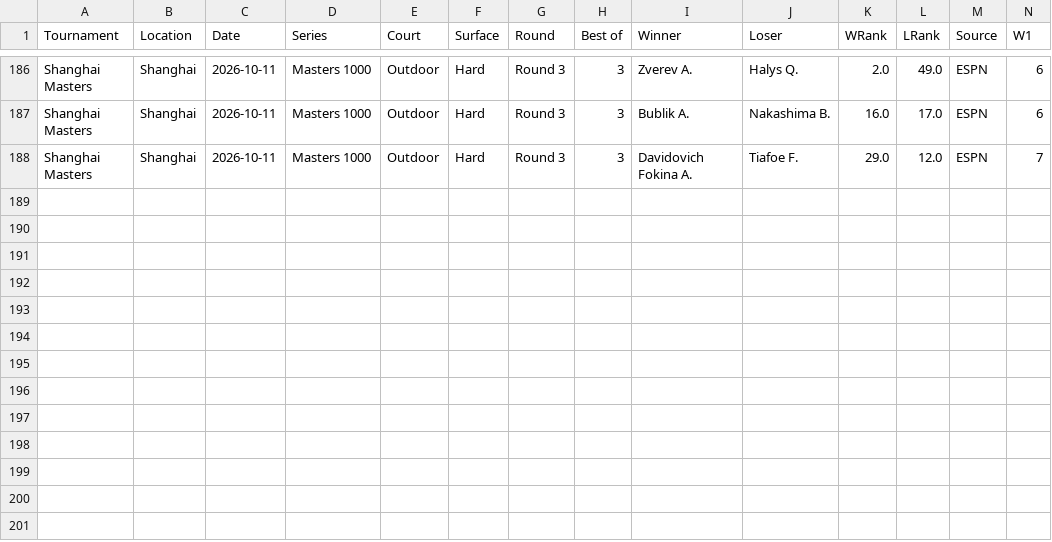
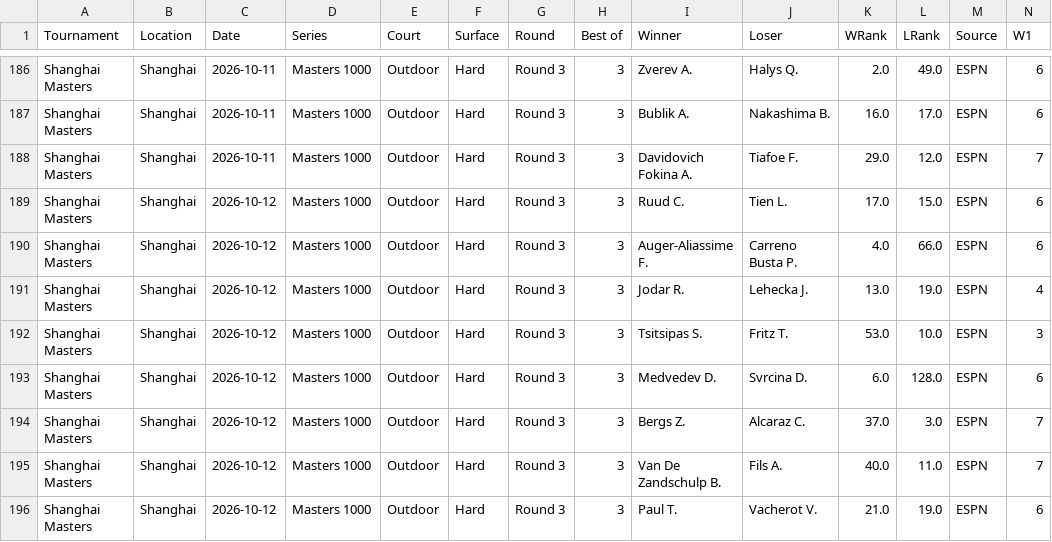
Before and after one commit to AVanneste/sports-analytics-platform, a CSV file: Tennis/data/raw/atp_espn.csv, drawn as a sheet; only a part is shown, gaps mark what is left out; rows hold the shown columns only; the diff names each change by its address in the sheet, - before the commit and + after, or states it on an @@ line.

```diff
--- a/Tennis/data/raw/atp_espn.csv
+++ b/Tennis/data/raw/atp_espn.csv
+row 189: Shanghai Masters | Shanghai | 2026-10-12 | Masters 1000 | Outdoor | Hard | Round 3 | 3 | Ruud C. | Tien L. | 17.0 | 15.0 | ESPN | 6
+row 190: Shanghai Masters | Shanghai | 2026-10-12 | Masters 1000 | Outdoor | Hard | Round 3 | 3 | Auger-Aliassime F. | Carreno Busta P. | 4.0 | 66.0 | ESPN | 6
+row 191: Shanghai Masters | Shanghai | 2026-10-12 | Masters 1000 | Outdoor | Hard | Round 3 | 3 | Jodar R. | Lehecka J. | 13.0 | 19.0 | ESPN | 4
+row 192: Shanghai Masters | Shanghai | 2026-10-12 | Masters 1000 | Outdoor | Hard | Round 3 | 3 | Tsitsipas S. | Fritz T. | 53.0 | 10.0 | ESPN | 3
+row 193: Shanghai Masters | Shanghai | 2026-10-12 | Masters 1000 | Outdoor | Hard | Round 3 | 3 | Medvedev D. | Svrcina D. | 6.0 | 128.0 | ESPN | 6
+row 194: Shanghai Masters | Shanghai | 2026-10-12 | Masters 1000 | Outdoor | Hard | Round 3 | 3 | Bergs Z. | Alcaraz C. | 37.0 | 3.0 | ESPN | 7
+row 195: Shanghai Masters | Shanghai | 2026-10-12 | Masters 1000 | Outdoor | Hard | Round 3 | 3 | Van De Zandschulp B. | Fils A. | 40.0 | 11.0 | ESPN | 7
+row 196: Shanghai Masters | Shanghai | 2026-10-12 | Masters 1000 | Outdoor | Hard | Round 3 | 3 | Paul T. | Vacherot V. | 21.0 | 19.0 | ESPN | 6
```
Also changed, not shown: Tennis/data/raw/wta_espn.csv, 36 other files.
